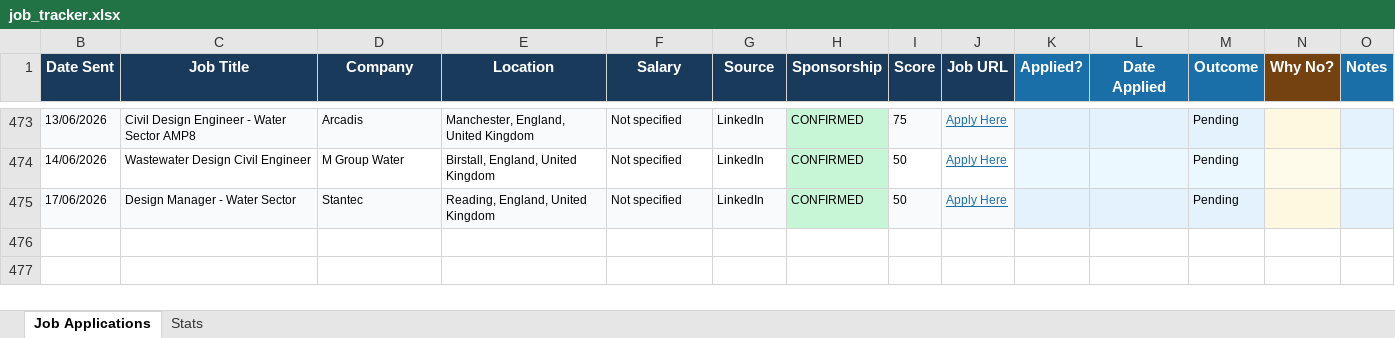
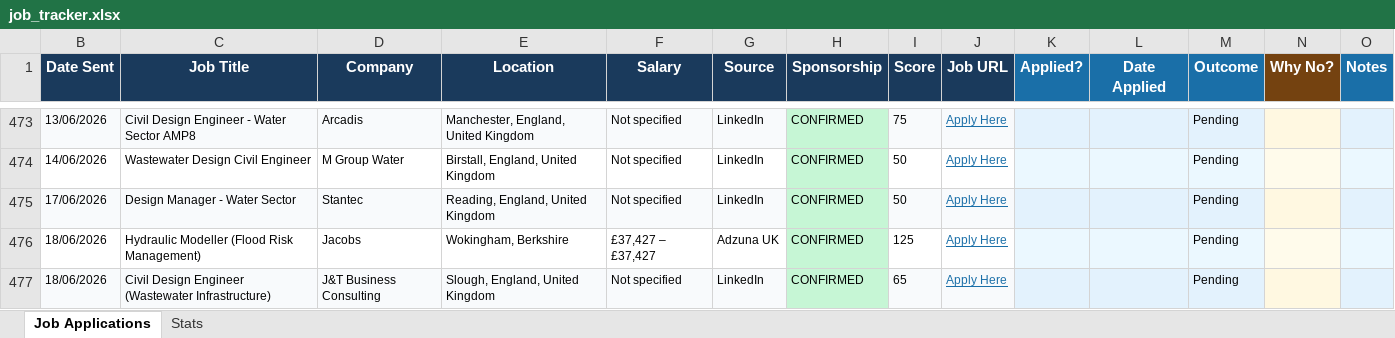
Before and after one commit to ishaankumar3/job-hunter, an Excel workbook: job_tracker.xlsx, sheet Job Applications, drawn as a sheet; only a part is shown, gaps mark what is left out; values as stored, in another font and other column widths than the file's, no borders; the diff names each change by its address in the sheet, - before the commit and + after, or states it on an @@ line.

```diff
--- a/job_tracker.xlsx (sheet Job Applications)
+++ b/job_tracker.xlsx (sheet Job Applications)
+row 476: 18/06/2026 | Hydraulic Modeller (Flood Risk Management) | Jacobs | Wokingham, Berkshire | £37,427 – £37,427 | Adzuna UK | CONFIRMED | 125 | Apply Here |  |  | Pending
+row 477: 18/06/2026 | Civil Design Engineer (Wastewater Infrastructure) | J&T Business Consulting | Slough, England, United Kingdom | Not specified | LinkedIn | CONFIRMED | 65 | Apply Here |  |  | Pending
```
Also changed, not shown: hidden cells.
